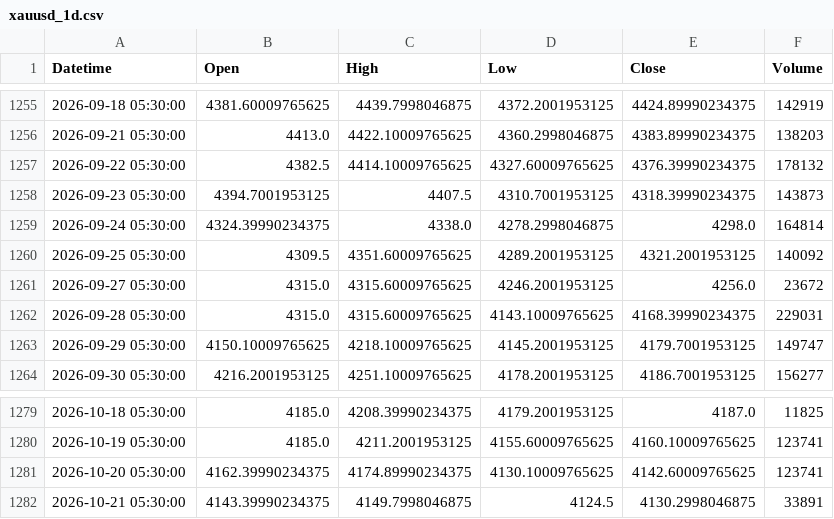
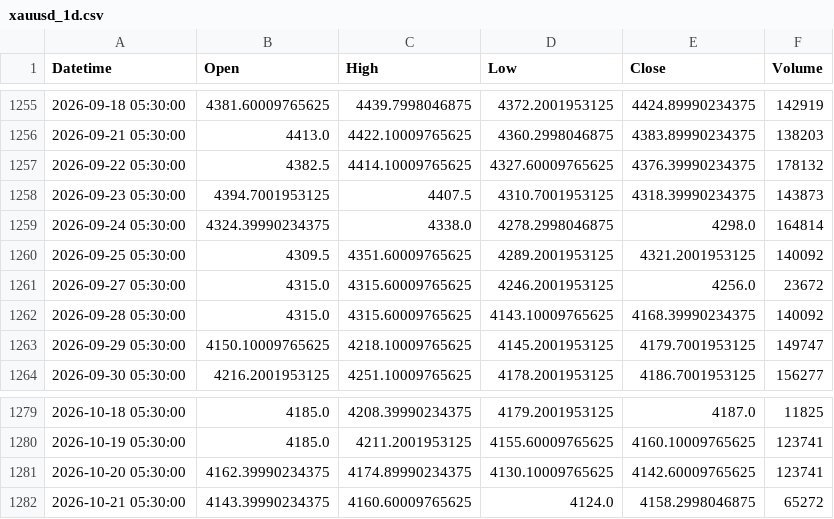
Before and after one commit to shikerkattiyar11-debug/xauusd-gold-data, a CSV file: data/xauusd_1d.csv, drawn as a sheet; only a part is shown, gaps mark what is left out.

```diff
--- a/data/xauusd_1d.csv
+++ b/data/xauusd_1d.csv
@@ -1261,3 +1261,3 @@ Datetime,Open,High,Low,Close,Volume
 2026-09-27 05:30:00,4315.0,4315.60009765625,4246.2001953125,4256.0,23672
-2026-09-28 05:30:00,4315.0,4315.60009765625,4143.10009765625,4168.39990234375,229031
+2026-09-28 05:30:00,4315.0,4315.60009765625,4143.10009765625,4168.39990234375,140092
 2026-09-29 05:30:00,4150.10009765625,4218.10009765625,4145.2001953125,4179.7001953125,149747
@@ -1281,2 +1281,2 @@ Datetime,Open,High,Low,Close,Volume
 2026-10-20 05:30:00,4162.39990234375,4174.89990234375,4130.10009765625,4142.60009765625,123741
-2026-10-21 05:30:00,4143.39990234375,4149.7998046875,4124.5,4130.2998046875,33891
+2026-10-21 05:30:00,4143.39990234375,4160.60009765625,4124.0,4158.2998046875,65272
```
Also changed, not shown: data/xauusd_10m.csv, data/xauusd_15m.csv, 3 other files.
